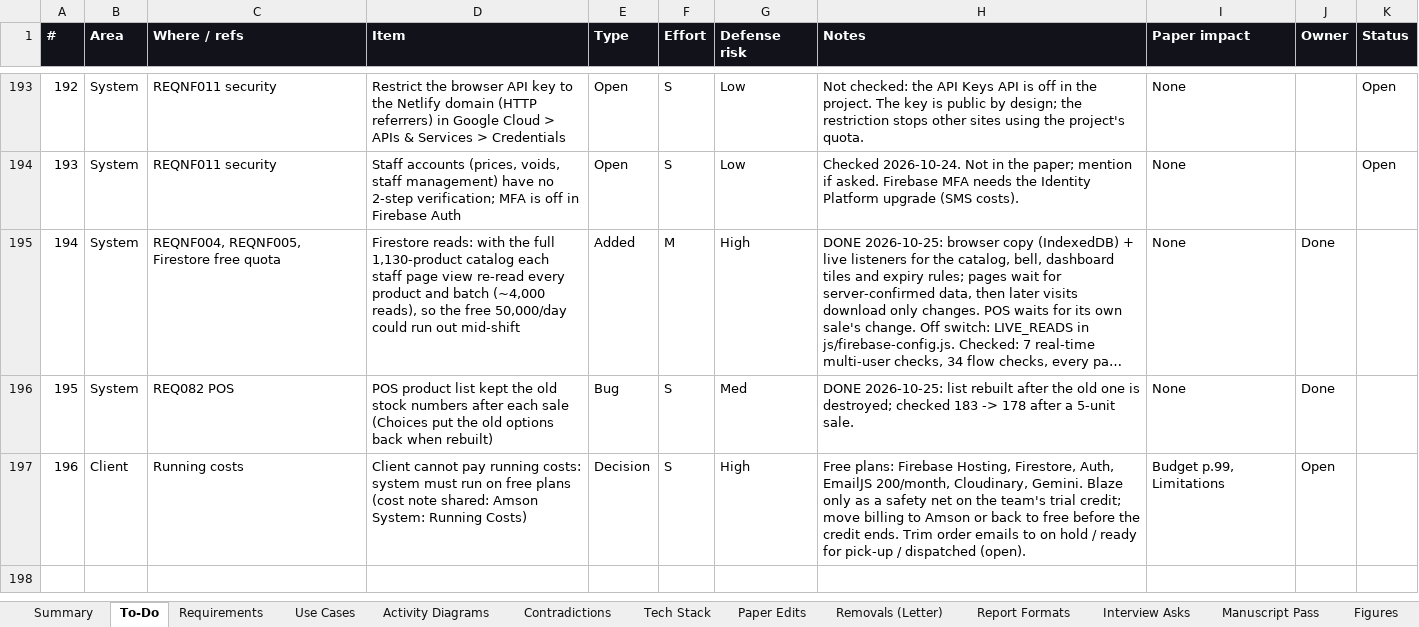
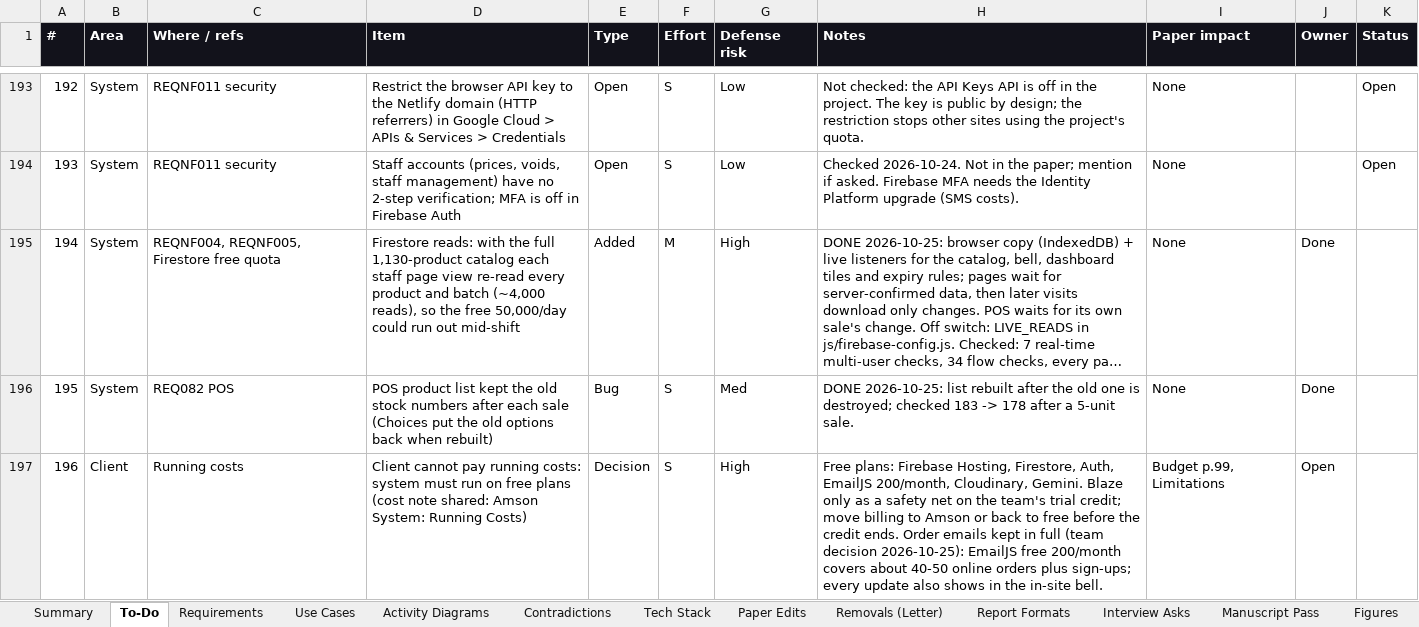
Before and after one commit to phobiaax/Amson, an Excel workbook: docs/AMSON-Deviation-Register.xlsx, sheet To-Do, drawn as a sheet; only a part is shown, gaps mark what is left out; long unchanged cells end in …; values as stored, in another font and other column widths than the file's, no borders; charts and pictures and conditional formats not drawn; the diff names each change by its address in the sheet, - before the commit and + after, or states it on an @@ line.

```diff
--- a/docs/AMSON-Deviation-Register.xlsx (sheet To-Do)
+++ b/docs/AMSON-Deviation-Register.xlsx (sheet To-Do)
-H197 (Notes): …credit ends. Trim order emails to on hold / ready for pick-up / dispatched (open).
+H197 (Notes): …credit ends. Order emails kept in full (team decision 2026-10-25): EmailJS free 200/month covers about 40-50 online orders plus sign-ups; every update also shows in the in-site bell.
```
Also changed, not shown: sheet Summary, charts or pictures.
